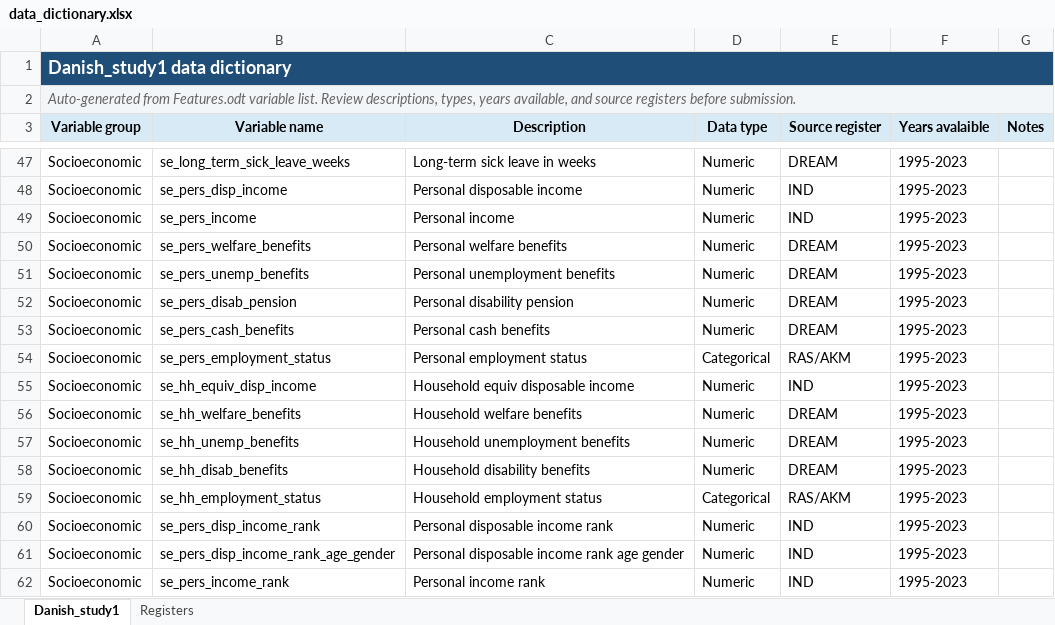
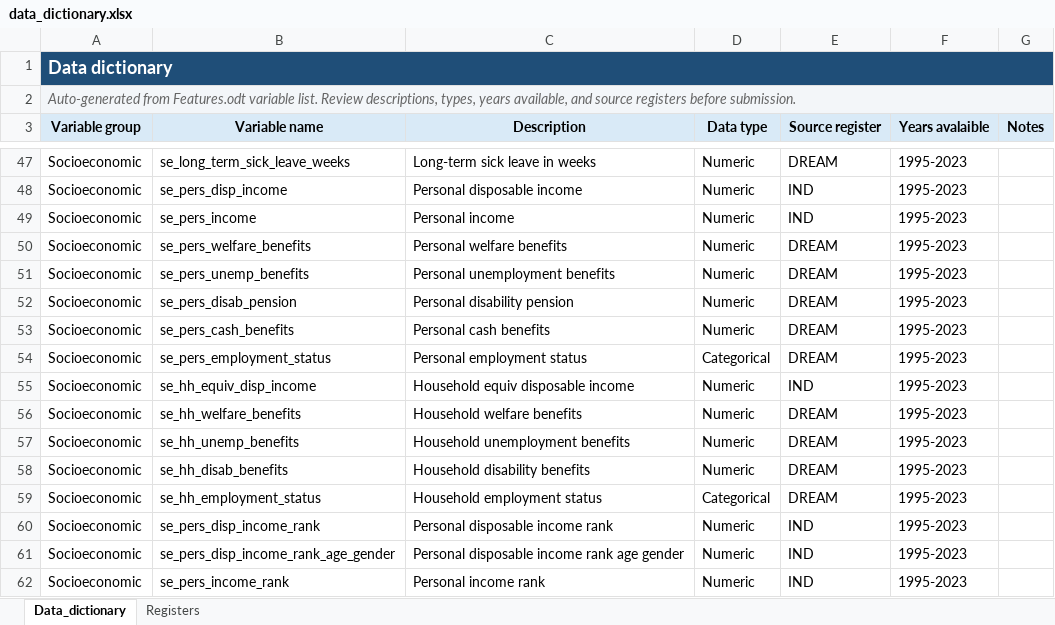
Before and after one commit to ekjohnsonphd/pure_health_inequality, an Excel workbook: data_dictionary.xlsx, sheet Data_dictionary, drawn as a sheet; only a part is shown, gaps mark what is left out; values as stored, in another font and other column widths than the file's, no borders; the diff covers the shown part only; the diff names each change by its address in the sheet, - before the commit and + after, or states it on an @@ line.

```diff
--- a/data_dictionary.xlsx (sheet Data_dictionary)
+++ b/data_dictionary.xlsx (sheet Data_dictionary)
-sheet tab: Danish_study1
+sheet tab: Data_dictionary
-A1 (Variable group): Danish_study1 data dictionary
+A1 (Variable group): Data dictionary
-E54 (Source register): RAS/AKM
+E54 (Source register): DREAM
-E59 (Source register): RAS/AKM
+E59 (Source register): DREAM
```
Also changed, not shown: 1 removed row and 26 edited cells elsewhere in this sheet, sheet Registers, 28 other files.
